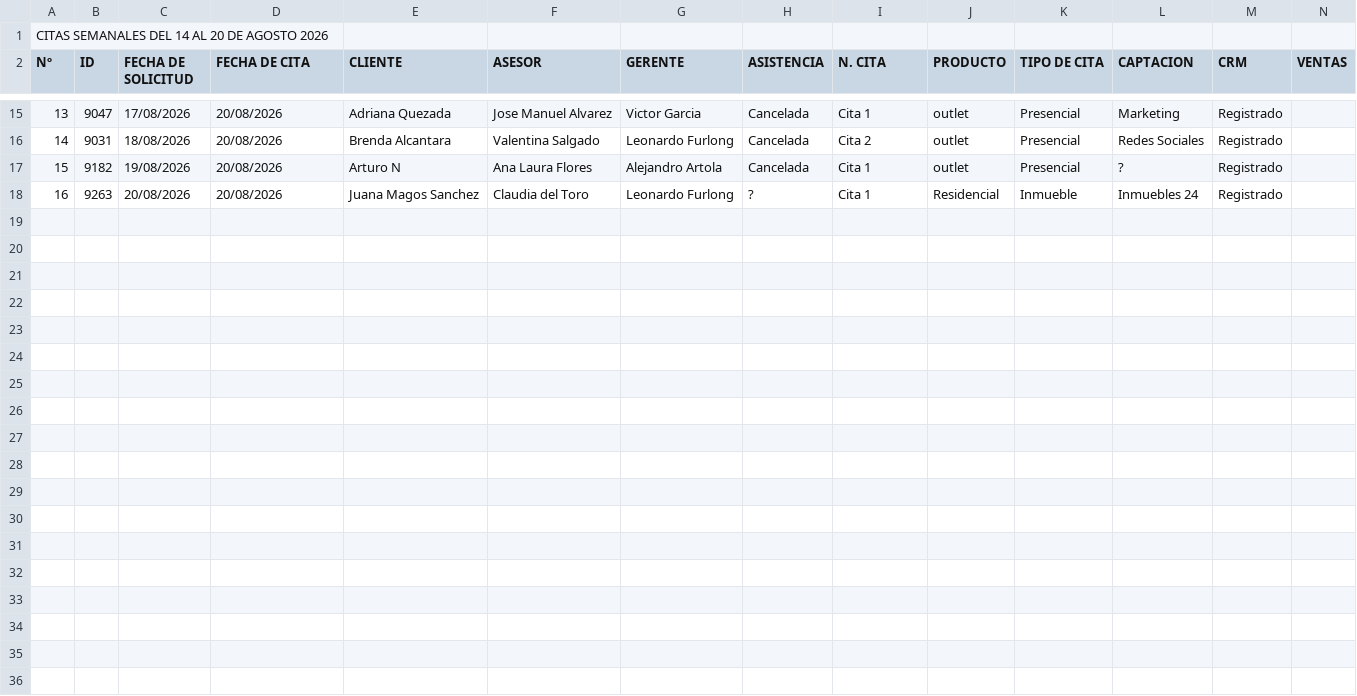
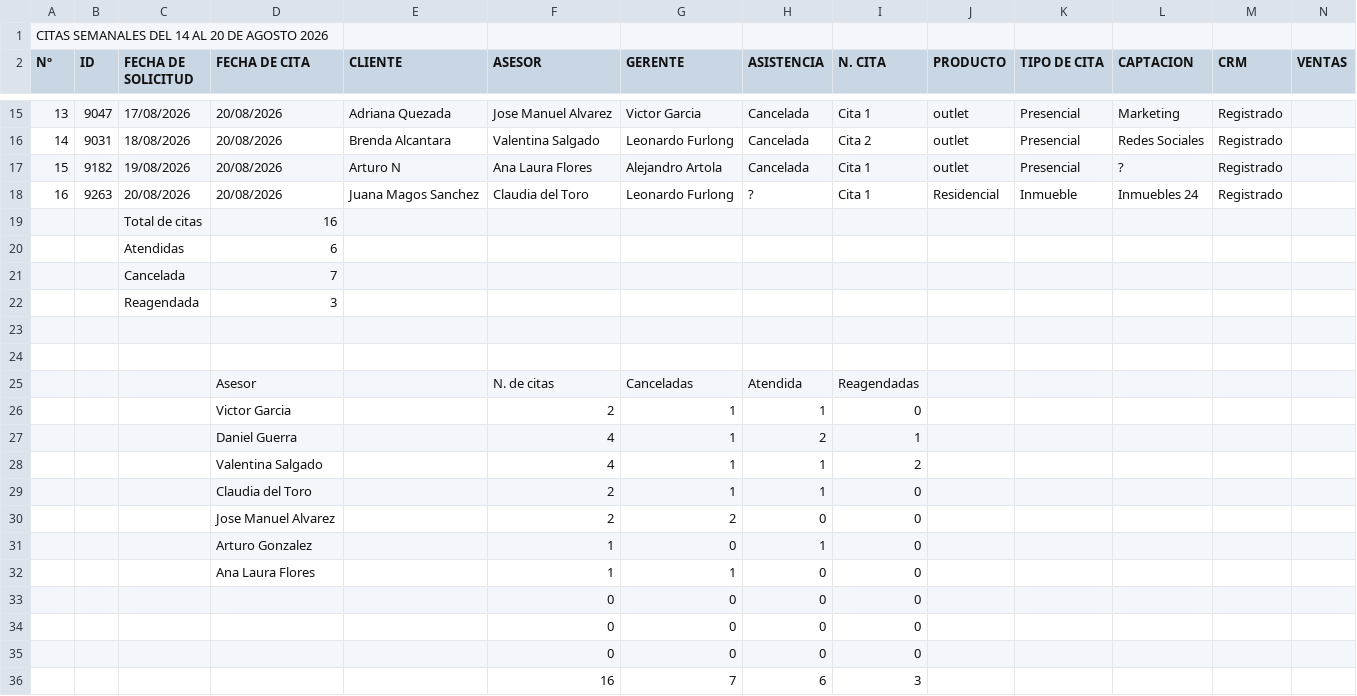
Before and after one commit to epsilondenso/ALTALTIUM-KPI-s, a CSV file: data/citas/CONTROL DE CITAS DE VENTAS(14 al 20 de agosto ).csv, drawn as a sheet; only a part is shown, gaps mark what is left out.

Commit message:
test

```diff
--- a/data/citas/CONTROL DE CITAS DE VENTAS(14 al 20 de agosto ).csv
+++ b/data/citas/CONTROL DE CITAS DE VENTAS(14 al 20 de agosto ).csv
@@ -18 +18,19 @@ Nº;ID;FECHA DE SOLICITUD ;FECHA DE CITA ;CLIENTE ;ASESOR ;GERENTE ;ASISTENCIA ;
 16;9263;20/08/2026;20/08/2026;Juana Magos Sanchez ;Claudia del Toro ;Leonardo Furlong ;?;Cita 1;Residencial;Inmueble ;Inmuebles 24;Registrado ;;;;
+;;Total de citas ;16;;;;;;;;;;;;;
+;;Atendidas;6;;;;;;;;;;;;;
+;;Cancelada;7;;;;;;;;;;;;;
+;;Reagendada;3;;;;;;;;;;;;;
+;;;;;;;;;;;;;;;;
+;;;;;;;;;;;;;;;;
+;;;Asesor ;;N. de citas ;Canceladas ;Atendida ;Reagendadas ;;;;;;;;
+;;;Victor Garcia ;;2;1;1;0;;;;;;;;
+;;;Daniel Guerra ;;4;1;2;1;;;;;;;;
+;;;Valentina Salgado;;4;1;1;2;;;;;;;;
+;;;Claudia del Toro ;;2;1;1;0;;;;;;;;
+;;;Jose Manuel Alvarez ;;2;2;0;0;;;;;;;;
+;;;Arturo Gonzalez ;;1;0;1;0;;;;;;;;
+;;;Ana Laura Flores ;;1;1;0;0;;;;;;;;
+;;;;;0;0;0;0;;;;;;;;
+;;;;;0;0;0;0;;;;;;;;
+;;;;;0;0;0;0;;;;;;;;
+;;;;;16;7;6;3;;;;;;;;
```
